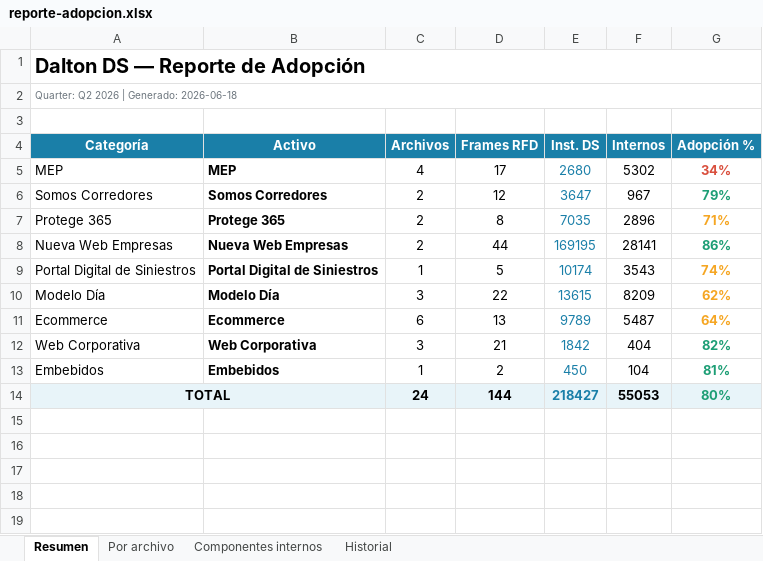
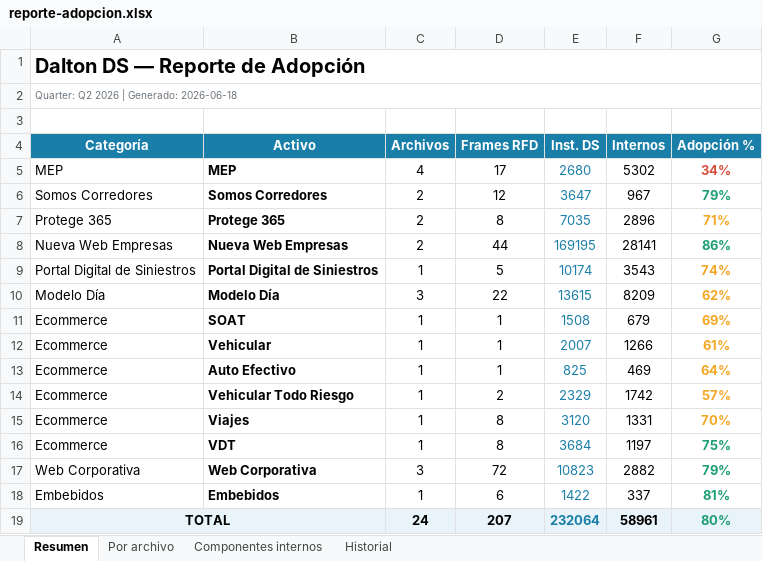
Before and after one commit to Lichadri/dalton-adoption-dashboard, an Excel workbook: docs/reporte-adopcion.xlsx, sheet Resumen, drawn as a sheet; values as stored, in another font and other column widths than the file's, no borders; removed rows and columns are numbered as before the commit, all else as after; the diff names each change by its address in the sheet, - before the commit and + after, or states it on an @@ line.

```diff
--- a/docs/reporte-adopcion.xlsx (sheet Resumen)
+++ b/docs/reporte-adopcion.xlsx (sheet Resumen)
-row 11: Ecommerce | Ecommerce | 6 | 13 | 9789 | 5487 | 64%
+row 11: Ecommerce | SOAT | 1 | 1 | 1508 | 679 | 69%
+row 12: Ecommerce | Vehicular | 1 | 1 | 2007 | 1266 | 61%
+row 13: Ecommerce | Auto Efectivo | 1 | 1 | 825 | 469 | 64%
+row 14: Ecommerce | Vehicular Todo Riesgo | 1 | 2 | 2329 | 1742 | 57%
+row 15: Ecommerce | Viajes | 1 | 8 | 3120 | 1331 | 70%
+row 16: Ecommerce | VDT | 1 | 8 | 3684 | 1197 | 75%
-D17 (Frames RFD): 21
+D17 (Frames RFD): 72
-E17 (Inst. DS): 1842
+E17 (Inst. DS): 10823
-F17 (Internos): 404
+F17 (Internos): 2882
-G17 (Adopción %): 82%
+G17 (Adopción %): 79%
-D18 (Frames RFD): 2
+D18 (Frames RFD): 6
-E18 (Inst. DS): 450
+E18 (Inst. DS): 1422
-F18 (Internos): 104
+F18 (Internos): 337
-D19 (Frames RFD): 144
+D19 (Frames RFD): 207
-E19 (Inst. DS): 218427
+E19 (Inst. DS): 232064
-F19 (Internos): 55053
+F19 (Internos): 58961
```
Also changed, not shown: sheet Componentes internos, sheet Historial, sheet Por archivo, 2 other files.
